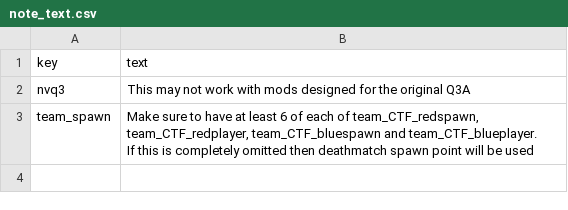
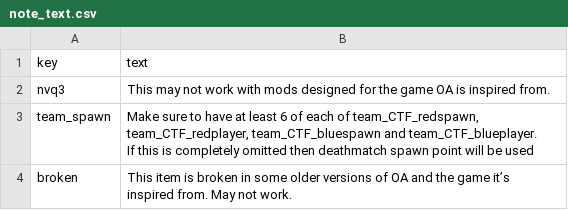
Before and after one commit to NeonKnightOA/oagamepack, a CSV file: scripts/note_text.csv, drawn as a sheet; the diff names each change by its address in the sheet, - before the commit and + after, or states it on an @@ line.

```diff
--- a/scripts/note_text.csv
+++ b/scripts/note_text.csv
-B2 (text): …for the original Q3A
+B2 (text): …for the game OA is inspired from.
+row 4: broken | This item is broken in some older versions of OA and the game it’s inspired from. May not work.
```
Also changed, not shown: scripts/key_text.csv, 4 other files.
